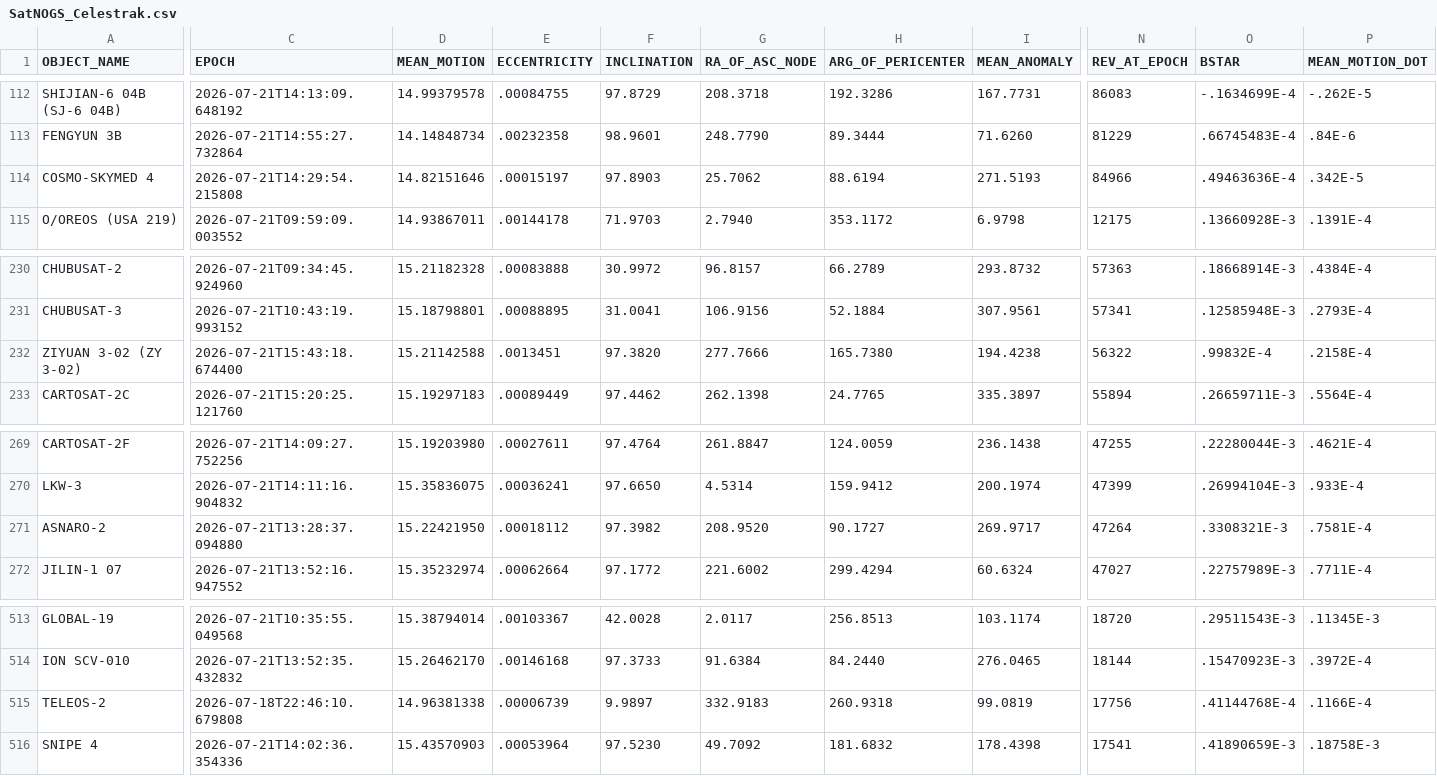
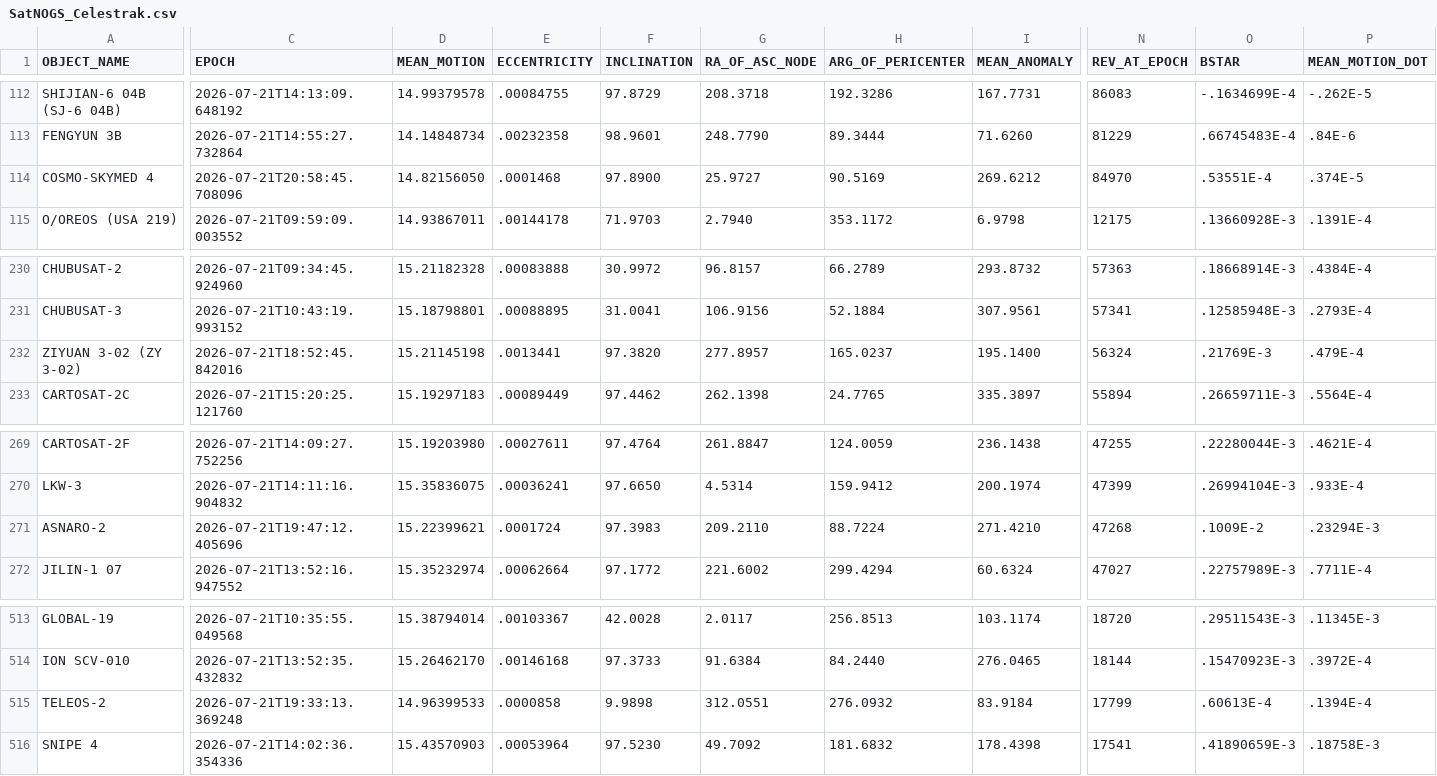
Before and after one commit to 20250721/tle.for.look4sat, a CSV file: data/SatNOGS_Celestrak.csv, drawn as a sheet; only a part is shown, gaps mark what is left out; the diff names each change by its address in the sheet, - before the commit and + after, or states it on an @@ line.

```diff
--- a/data/SatNOGS_Celestrak.csv
+++ b/data/SatNOGS_Celestrak.csv
-C114 (EPOCH): 2026-07-21T14:29:54.215808
+C114 (EPOCH): 2026-07-21T20:58:45.708096
-D114 (MEAN_MOTION): 14.82151646
+D114 (MEAN_MOTION): 14.82156050
-E114 (ECCENTRICITY): .00015197
+E114 (ECCENTRICITY): .0001468
-F114 (INCLINATION): 97.8903
+F114 (INCLINATION): 97.8900
-G114 (RA_OF_ASC_NODE): 25.7062
+G114 (RA_OF_ASC_NODE): 25.9727
-H114 (ARG_OF_PERICENTER): 88.6194
+H114 (ARG_OF_PERICENTER): 90.5169
-I114 (MEAN_ANOMALY): 271.5193
+I114 (MEAN_ANOMALY): 269.6212
-N114 (REV_AT_EPOCH): 84966
+N114 (REV_AT_EPOCH): 84970
-O114 (BSTAR): .49463636E-4
+O114 (BSTAR): .53551E-4
-P114 (MEAN_MOTION_DOT): .342E-5
+P114 (MEAN_MOTION_DOT): .374E-5
-C232 (EPOCH): 2026-07-21T15:43:18.674400
+C232 (EPOCH): 2026-07-21T18:52:45.842016
-D232 (MEAN_MOTION): 15.21142588
+D232 (MEAN_MOTION): 15.21145198
-E232 (ECCENTRICITY): .0013451
+E232 (ECCENTRICITY): .0013441
-G232 (RA_OF_ASC_NODE): 277.7666
+G232 (RA_OF_ASC_NODE): 277.8957
-H232 (ARG_OF_PERICENTER): 165.7380
+H232 (ARG_OF_PERICENTER): 165.0237
-I232 (MEAN_ANOMALY): 194.4238
+I232 (MEAN_ANOMALY): 195.1400
-N232 (REV_AT_EPOCH): 56322
+N232 (REV_AT_EPOCH): 56324
-O232 (BSTAR): .99832E-4
+O232 (BSTAR): .21769E-3
-P232 (MEAN_MOTION_DOT): .2158E-4
+P232 (MEAN_MOTION_DOT): .479E-4
-C271 (EPOCH): 2026-07-21T13:28:37.094880
+C271 (EPOCH): 2026-07-21T19:47:12.405696
-D271 (MEAN_MOTION): 15.22421950
+D271 (MEAN_MOTION): 15.22399621
-E271 (ECCENTRICITY): .00018112
+E271 (ECCENTRICITY): .0001724
-F271 (INCLINATION): 97.3982
+F271 (INCLINATION): 97.3983
-G271 (RA_OF_ASC_NODE): 208.9520
+G271 (RA_OF_ASC_NODE): 209.2110
-H271 (ARG_OF_PERICENTER): 90.1727
+H271 (ARG_OF_PERICENTER): 88.7224
-I271 (MEAN_ANOMALY): 269.9717
+I271 (MEAN_ANOMALY): 271.4210
-N271 (REV_AT_EPOCH): 47264
+N271 (REV_AT_EPOCH): 47268
-O271 (BSTAR): .3308321E-3
+O271 (BSTAR): .1009E-2
-P271 (MEAN_MOTION_DOT): .7581E-4
+P271 (MEAN_MOTION_DOT): .23294E-3
-C515 (EPOCH): 2026-07-18T22:46:10.679808
+C515 (EPOCH): 2026-07-21T19:33:13.369248
-D515 (MEAN_MOTION): 14.96381338
+D515 (MEAN_MOTION): 14.96399533
-E515 (ECCENTRICITY): .00006739
+E515 (ECCENTRICITY): .0000858
-F515 (INCLINATION): 9.9897
+F515 (INCLINATION): 9.9898
-G515 (RA_OF_ASC_NODE): 332.9183
+G515 (RA_OF_ASC_NODE): 312.0551
-H515 (ARG_OF_PERICENTER): 260.9318
+H515 (ARG_OF_PERICENTER): 276.0932
-I515 (MEAN_ANOMALY): 99.0819
+I515 (MEAN_ANOMALY): 83.9184
-N515 (REV_AT_EPOCH): 17756
+N515 (REV_AT_EPOCH): 17799
-O515 (BSTAR): .41144768E-4
+O515 (BSTAR): .60613E-4
-P515 (MEAN_MOTION_DOT): .1166E-4
+P515 (MEAN_MOTION_DOT): .1394E-4
```
Also changed, not shown: data/GNSS.csv, data/Geostationary.csv, 7 other files.
